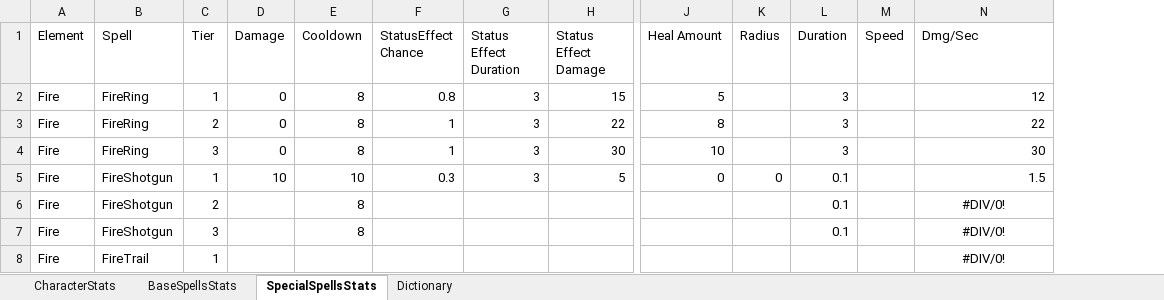
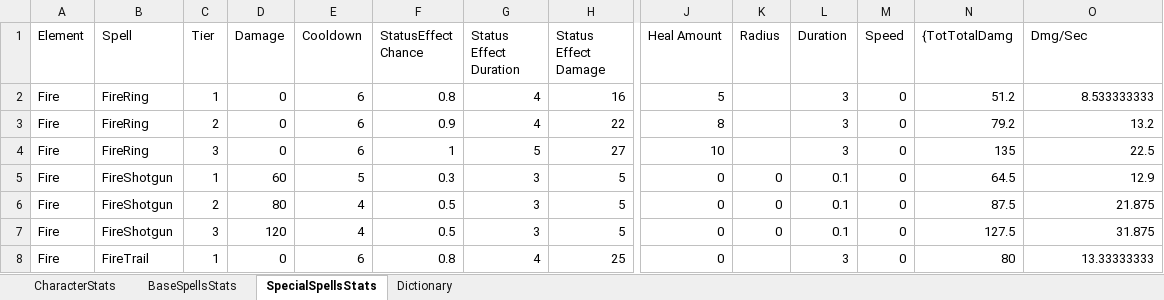
Before and after one commit to KrakenHunters/Project_EldoriasForest, an Excel workbook: Assets/Systems.xlsx, sheet SpecialSpellsStats, drawn as a sheet; only a part is shown, gaps mark what is left out; values as stored, in another font and other column widths than the file's, no borders; addresses are those after the commit; the diff covers the shown part only; the diff names each change by its address in the sheet, - before the commit and + after, or states it on an @@ line.

Commit message:
Particles on status | Special Spell UI | Fix Enemy Death Behavior

```diff
--- a/Assets/Systems.xlsx (sheet SpecialSpellsStats)
+++ b/Assets/Systems.xlsx (sheet SpecialSpellsStats)
+column N ({TotTotalDamg), rows 2-8: 51.2 | 79.2 | 135 | 64.5 | 87.5 | 127.5 | 80
-E2:E4 (Cooldown): 8
+E2:E4 (Cooldown): 6
-G2:G3 (Status Effect Duration): 3
+G2:G3 (Status Effect Duration): 4
-H2 (Status Effect Damage): 15
+H2 (Status Effect Damage): 16
-M2:M8 (Speed): (empty)
+M2:M8 (Speed): 0
-O2 (Dmg/Sec): 12
+O2 (Dmg/Sec): 8.533333333
-F3 (StatusEffect Chance): 1
+F3 (StatusEffect Chance): 0.9
-O3 (Dmg/Sec): 22
+O3 (Dmg/Sec): 13.2
-G4 (Status Effect Duration): 3
+G4 (Status Effect Duration): 5
-H4 (Status Effect Damage): 30
+H4 (Status Effect Damage): 27
-O4 (Dmg/Sec): 30
+O4 (Dmg/Sec): 22.5
-D5 (Damage): 10
+D5 (Damage): 60
-E5 (Cooldown): 10
+E5 (Cooldown): 5
-O5 (Dmg/Sec): 1.5
+O5 (Dmg/Sec): 12.9
-D6 (Damage): (empty)
+D6 (Damage): 80
-E6:E7 (Cooldown): 8
+E6:E7 (Cooldown): 4
-F6:F7 (StatusEffect Chance): (empty)
+F6:F7 (StatusEffect Chance): 0.5
-G6:G7 (Status Effect Duration): (empty)
+G6:G7 (Status Effect Duration): 3
-H6:H7 (Status Effect Damage): (empty)
+H6:H7 (Status Effect Damage): 5
-J6:J8 (Heal Amount): (empty)
+J6:J8 (Heal Amount): 0
-K6:K7 (Radius): (empty)
+K6:K7 (Radius): 0
-O6 (Dmg/Sec): #DIV/0!
+O6 (Dmg/Sec): 21.875
-O6:O8 alignment: center
+O6:O8 alignment: right
-D7 (Damage): (empty)
+D7 (Damage): 120
-O7 (Dmg/Sec): #DIV/0!
+O7 (Dmg/Sec): 31.875
-D8 (Damage): (empty)
+D8 (Damage): 0
-E8 (Cooldown): (empty)
+E8 (Cooldown): 6
-F8 (StatusEffect Chance): (empty)
+F8 (StatusEffect Chance): 0.8
-G8 (Status Effect Duration): (empty)
+G8 (Status Effect Duration): 4
-H8 (Status Effect Damage): (empty)
+H8 (Status Effect Damage): 25
-L8 (Duration): (empty)
+L8 (Duration): 3
-O8 (Dmg/Sec): #DIV/0!
+O8 (Dmg/Sec): 13.33333333
```
Also changed, not shown: 18 edited cells and cell formats elsewhere in this sheet, formulas that keep their value, 27 other files.
